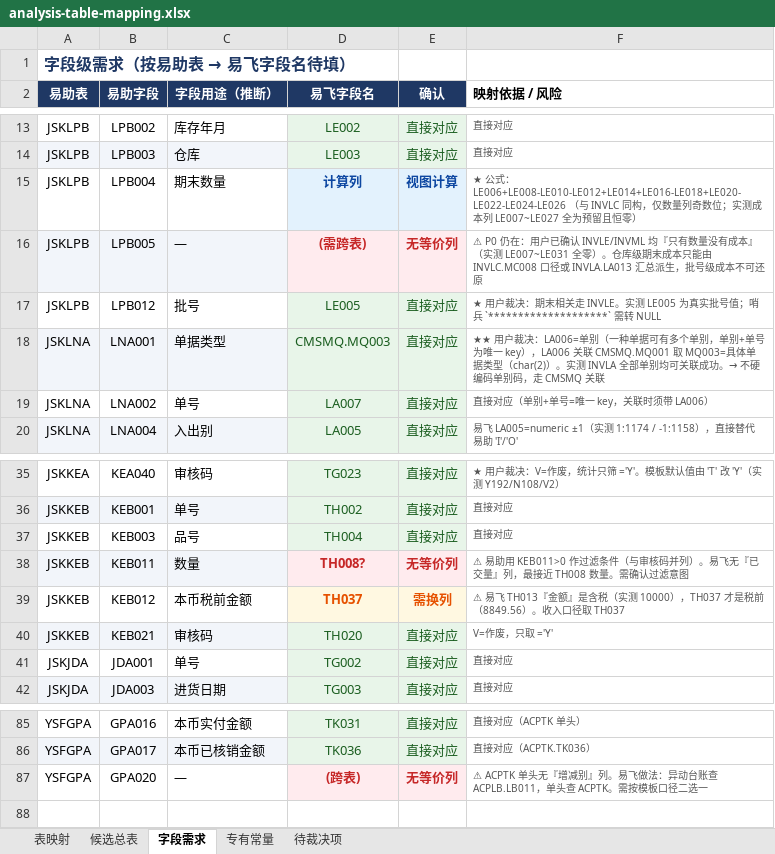
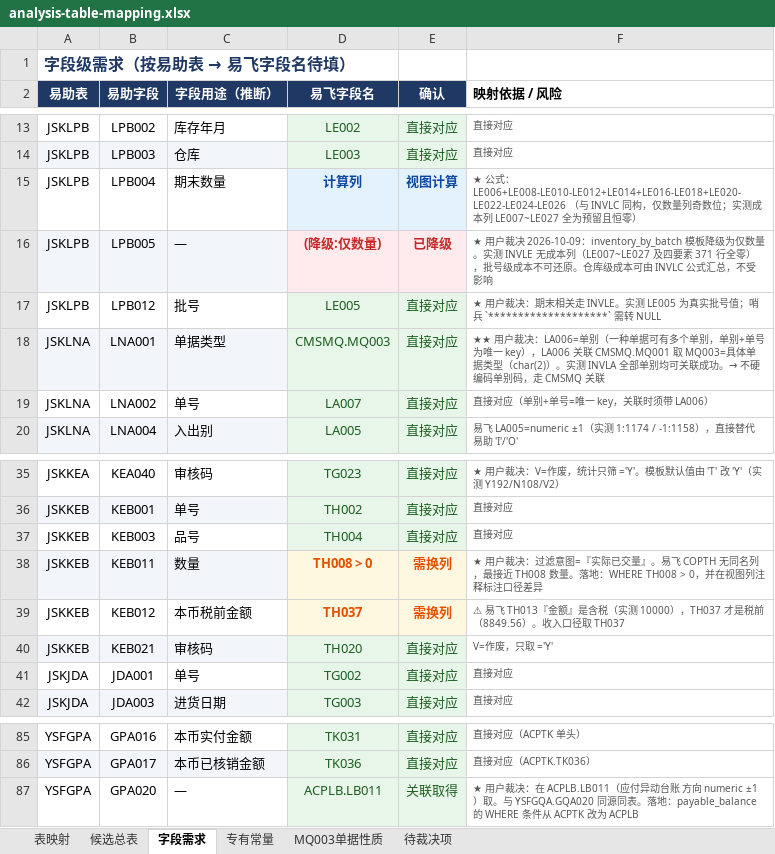
Before and after one commit to github279355466/YFAgent, an Excel workbook: docs/plans/analysis-table-mapping.xlsx, sheet 字段需求, drawn as a sheet; only a part is shown, gaps mark what is left out; values as stored, in another font and other column widths than the file's, no borders; the diff names each change by its address in the sheet, - before the commit and + after, or states it on an @@ line.

Commit message:
docs(plans): 关闭字段映射待裁决项并补齐 MQ003 中文名
用户第三/四轮裁决落地：
- P0 inventory_by_batch 模板降级为仅数量（INVML 无成本）
- P1 KEB011>0 意图为「实际已交量」，改映射 TH008
- P1 GPA020 改查 ACPLB.LB011（异动台账）

新增知识产物：
- knowledge/易飞单据性质MQ003_带中文名.csv（145 条 CMSMQ.MQ003 中文名）
- Excel 新增「MQ003单据性质」Sheet，「待裁决项」Sheet 3 项全部关闭

inv-monthly-stats-spec.md 追加第八/九章：
- 8.1 头号陷阱：易助/易飞单据编码同码不同义（33/82/84/85 四处）
- 期末计算公式定稿（链式实测 成本 141/141 精确吻合）
- 明确否定「四要素 LC026~LC029 可加进期末公式」（仅 88/141）
- 明确否定「用 INVLB+INVLA 自算期末」（仅 190/212）

```diff
--- a/docs/plans/analysis-table-mapping.xlsx (sheet 字段需求)
+++ b/docs/plans/analysis-table-mapping.xlsx (sheet 字段需求)
+sheet tab: MQ003单据性质
-D16 (易飞字段名): (需跨表)
+D16 (易飞字段名): (降级:仅数量)
-E16 (确认): 无等价列
+E16 (确认): 已降级
-F16 (映射依据 / 风险): ⚠ P0 仍在：用户已确认 INVLE/INVML 均『只有数量没有成本』（实测 LE007~LE031 全零）。仓库级期末成本只能由 INVLC.MC008 口径或 INVLA.LA013 汇总派生，批号级成本不可还原
+F16 (映射依据 / 风险): ★ 用户裁决 2026-10-09：inventory_by_batch 模板降级为仅数量。实测 INVLE 无成本列（LE007~LE027 及四要素 371 行全零），批号级成本不可还原。仓库级成本可由 INVLC 公式汇总，不受影响
-D38 (易飞字段名): TH008?
+D38 (易飞字段名): TH008 > 0
-D38:E38 text colour: #C62828
+D38:E38 text colour: #E65100
-E38 (确认): 无等价列
+E38 (确认): 需换列
-F38 (映射依据 / 风险): ⚠ 易助用 KEB011>0 作过滤条件（与审核码并列）。易飞无『已交量』列，最接近 TH008 数量。需确认过滤意图
+F38 (映射依据 / 风险): ★ 用户裁决：过滤意图=『实际已交量』。易飞 COPTH 无同名列，最接近 TH008 数量。落地：WHERE TH008 > 0，并在视图列注释标注口径差异
-D87 (易飞字段名): (跨表)
+D87 (易飞字段名): ACPLB.LB011
@@ D87:E87 bold: on → off, text colour: #C62828 → #1B5E20 @@
-E87 (确认): 无等价列
+E87 (确认): 关联取得
-F87 (映射依据 / 风险): ⚠ ACPTK 单头无『增减别』列。易飞做法：异动台账查 ACPLB.LB011，单头查 ACPTK。需按模板口径二选一
+F87 (映射依据 / 风险): ★ 用户裁决：在 ACPLB.LB011（应付异动台账 方向 numeric ±1）取。与 YSFGQA.GQA020 同源同表。落地：payable_balance 的 WHERE 条件从 ACPTK 改为 ACPLB
```
Also changed, not shown: sheet 待裁决项, 2 other files.
